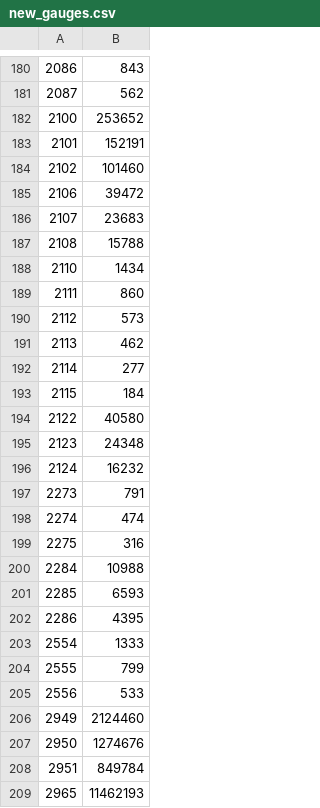
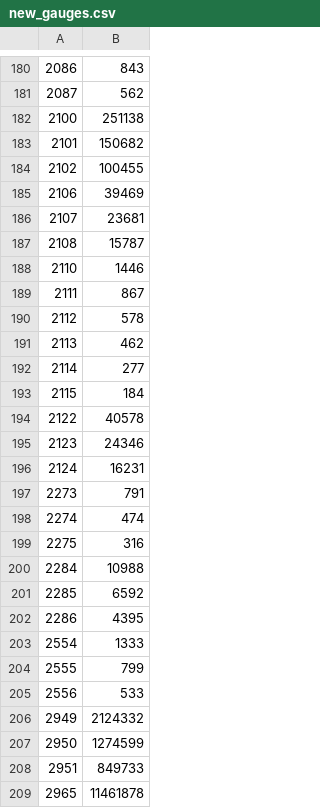
Before and after one commit to OsmosisIncentivesCommittee/OsmoIncentives, a CSV file: data/new_gauges.csv, drawn as a sheet; only a part is shown, gaps mark what is left out; the diff covers the shown part only.

```diff
--- a/data/new_gauges.csv
+++ b/data/new_gauges.csv
@@ -181,11 +181,11 @@
 2087,562
-2100,253652
-2101,152191
-2102,101460
-2106,39472
-2107,23683
-2108,15788
-2110,1434
-2111,860
-2112,573
+2100,251138
+2101,150682
+2102,100455
+2106,39469
+2107,23681
+2108,15787
+2110,1446
+2111,867
+2112,578
 2113,462
@@ -193,5 +193,5 @@
 2115,184
-2122,40580
-2123,24348
-2124,16232
+2122,40578
+2123,24346
+2124,16231
 2273,791
@@ -200,3 +200,3 @@
 2284,10988
-2285,6593
+2285,6592
 2286,4395
@@ -205,5 +205,5 @@
 2556,533
-2949,2124460
-2950,1274676
-2951,849784
-2965,11462193
+2949,2124332
+2950,1274599
+2951,849733
+2965,11461878
```
Also changed, not shown: 141 edited cells elsewhere in this file, data/incentives.csv, 2 other files.
